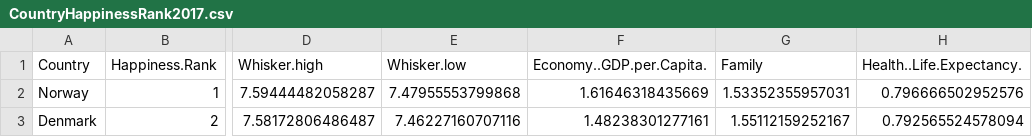
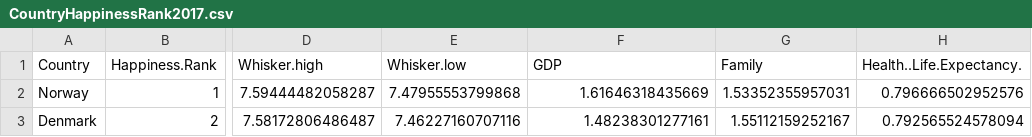
Before and after one commit to MinorM7/dsc205, a CSV file: CountryHappinessRank2017.csv, drawn as a sheet; only a part is shown, gaps mark what is left out; the diff names each change by its address in the sheet, - before the commit and + after, or states it on an @@ line.

Commit message:
Update CountryHappinessRank2017.csv

```diff
--- a/CountryHappinessRank2017.csv
+++ b/CountryHappinessRank2017.csv
-F1: Economy..GDP.per.Capita.
+F1: GDP
```
